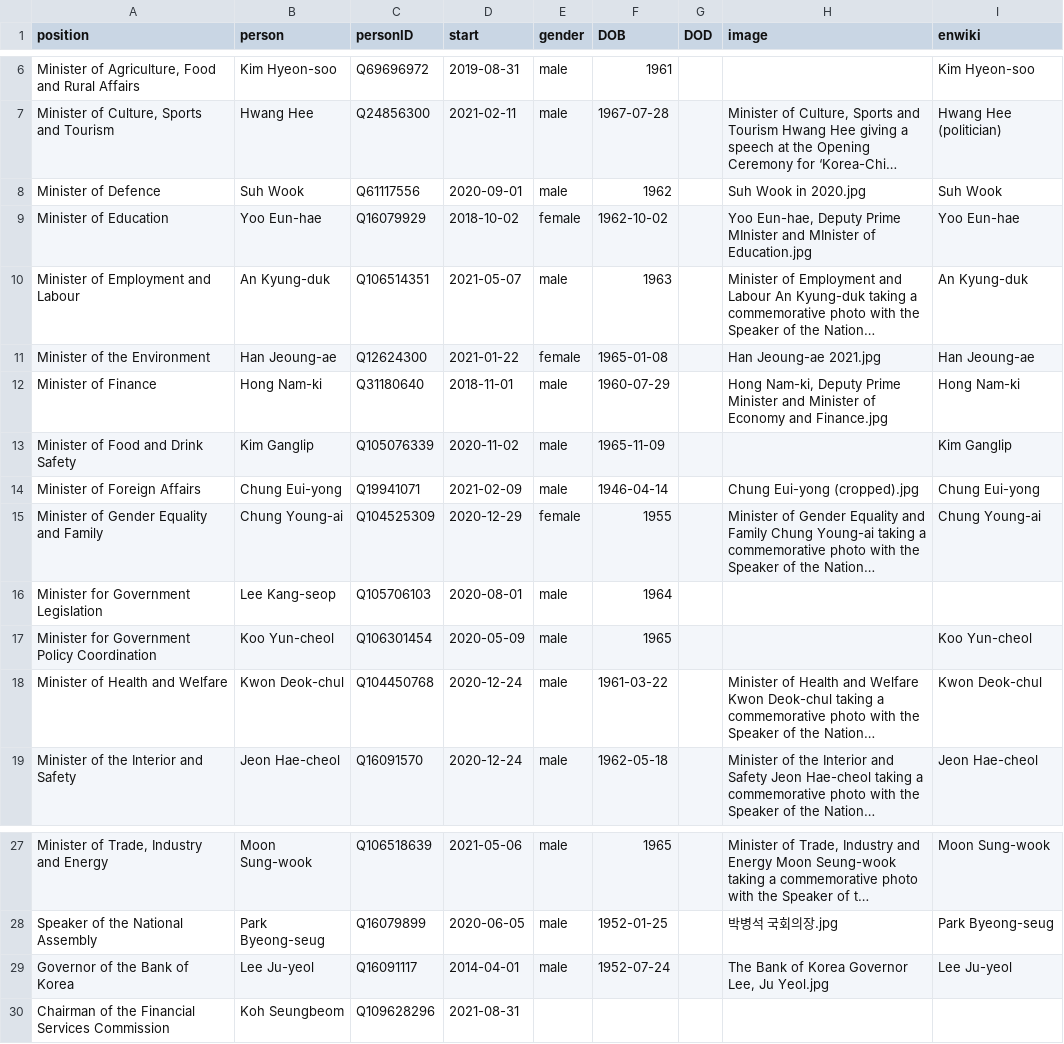
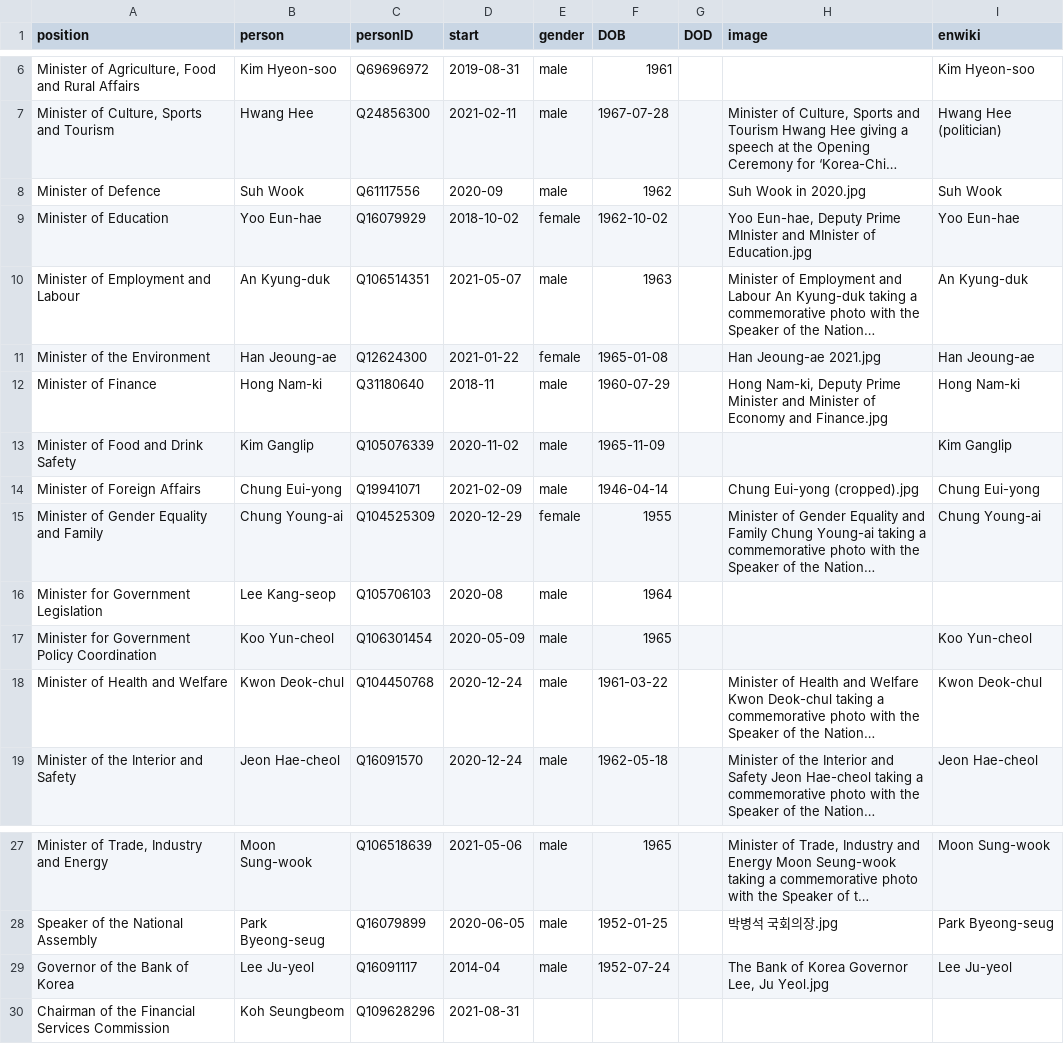
Before and after one commit to every-politician-scrapers/south-korea-ministers, a CSV file: html/current.csv, drawn as a sheet; only a part is shown, gaps mark what is left out; long unchanged cells end in …; the diff names each change by its address in the sheet, - before the commit and + after, or states it on an @@ line.

Commit message:
HTML update

```diff
--- a/html/current.csv
+++ b/html/current.csv
-D8 (start): 2020-09-01
+D8 (start): 2020-09
-D12 (start): 2018-11-01
+D12 (start): 2018-11
-D16 (start): 2020-08-01
+D16 (start): 2020-08
-D29 (start): 2014-04-01
+D29 (start): 2014-04
```
